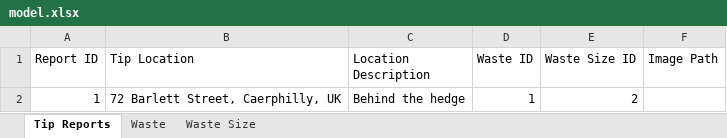
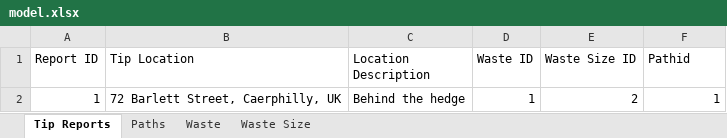
Before and after one commit to TECozens/flytipping-newport-demo, an Excel workbook: Documents/model.xlsx, sheet Tip Reports, drawn as a sheet; values as stored, in another font and other column widths than the file's, no borders; the diff names each change by its address in the sheet, - before the commit and + after, or states it on an @@ line.

```diff
--- a/Documents/model.xlsx (sheet Tip Reports)
+++ b/Documents/model.xlsx (sheet Tip Reports)
+sheet tab: Paths
-F1: Image Path
+F1: Pathid
-F2 (Pathid): (empty)
+F2 (Pathid): 1
```
Also changed, not shown: 3 other files.
